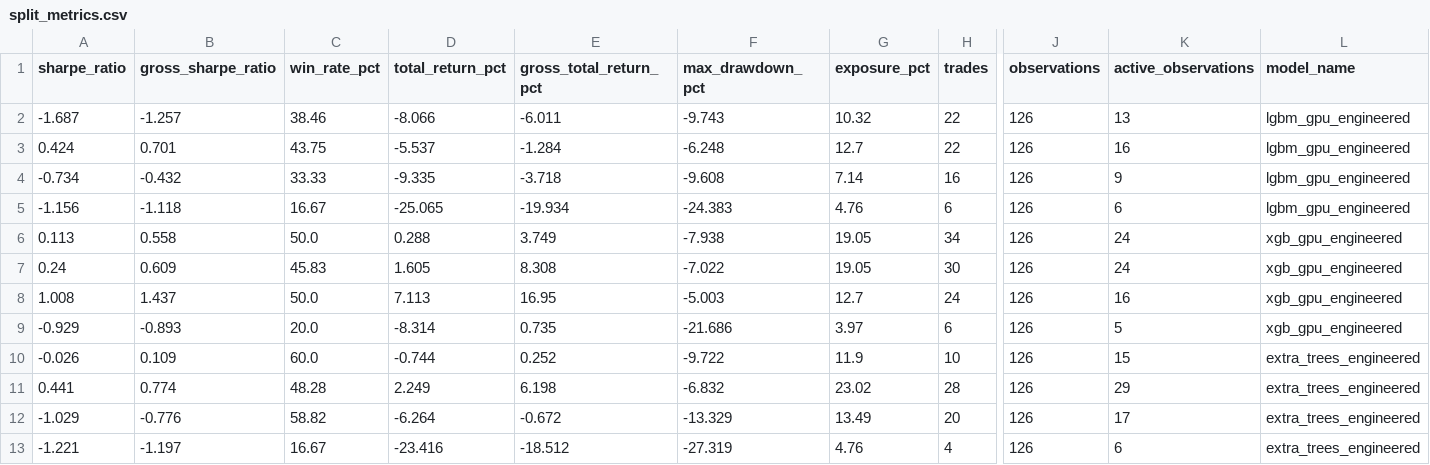
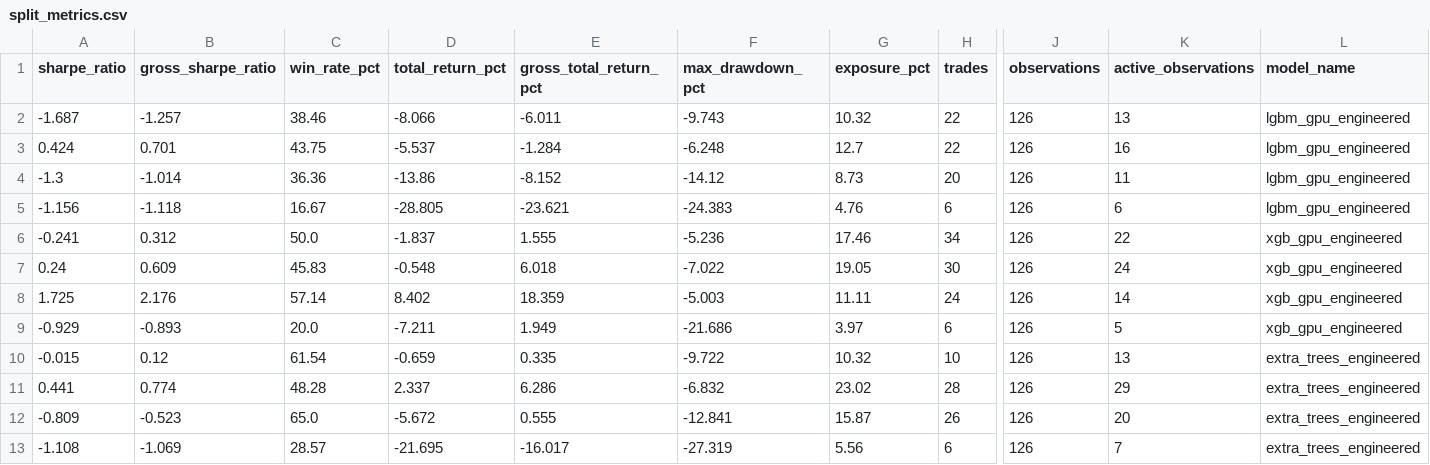
Before and after one commit to Woohyeon12/market_data_project, a CSV file: backend/model_registry/kaggle_runs/btc_volume_boosting_gpu_latest/split_metrics.csv, drawn as a sheet; only a part is shown, gaps mark what is left out; removed rows and columns are numbered as before the commit, all else as after; rows hold the shown columns only; the diff names each change by its address in the sheet, - before the commit and + after, or states it on an @@ line.

```diff
--- a/backend/model_registry/kaggle_runs/btc_volume_boosting_gpu_latest/split_metrics.csv
+++ b/backend/model_registry/kaggle_runs/btc_volume_boosting_gpu_latest/split_metrics.csv
-row 4: -0.734 | -0.432 | 33.33 | -9.335 | -3.718 | -9.608 | 7.14 | 16 | 126 | 9 | lgbm_gpu_engineered
+row 4: -1.3 | -1.014 | 36.36 | -13.86 | -8.152 | -14.12 | 8.73 | 20 | 126 | 11 | lgbm_gpu_engineered
-D5 (total_return_pct): -25.065
+D5 (total_return_pct): -28.805
-E5 (gross_total_return_pct): -19.934
+E5 (gross_total_return_pct): -23.621
-A6 (sharpe_ratio): 0.113
+A6 (sharpe_ratio): -0.241
-B6 (gross_sharpe_ratio): 0.558
+B6 (gross_sharpe_ratio): 0.312
-D6 (total_return_pct): 0.288
+D6 (total_return_pct): -1.837
-E6 (gross_total_return_pct): 3.749
+E6 (gross_total_return_pct): 1.555
-F6 (max_drawdown_pct): -7.938
+F6 (max_drawdown_pct): -5.236
-G6 (exposure_pct): 19.05
+G6 (exposure_pct): 17.46
-K6 (active_observations): 24
+K6 (active_observations): 22
-D7 (total_return_pct): 1.605
+D7 (total_return_pct): -0.548
-E7 (gross_total_return_pct): 8.308
+E7 (gross_total_return_pct): 6.018
-A8 (sharpe_ratio): 1.008
+A8 (sharpe_ratio): 1.725
-B8 (gross_sharpe_ratio): 1.437
+B8 (gross_sharpe_ratio): 2.176
-C8 (win_rate_pct): 50.0
+C8 (win_rate_pct): 57.14
-D8 (total_return_pct): 7.113
+D8 (total_return_pct): 8.402
-E8 (gross_total_return_pct): 16.95
+E8 (gross_total_return_pct): 18.359
-G8 (exposure_pct): 12.7
+G8 (exposure_pct): 11.11
-K8 (active_observations): 16
+K8 (active_observations): 14
-D9 (total_return_pct): -8.314
+D9 (total_return_pct): -7.211
-E9 (gross_total_return_pct): 0.735
+E9 (gross_total_return_pct): 1.949
-A10 (sharpe_ratio): -0.026
+A10 (sharpe_ratio): -0.015
-B10 (gross_sharpe_ratio): 0.109
+B10 (gross_sharpe_ratio): 0.12
-C10 (win_rate_pct): 60.0
+C10 (win_rate_pct): 61.54
-D10 (total_return_pct): -0.744
+D10 (total_return_pct): -0.659
-E10 (gross_total_return_pct): 0.252
+E10 (gross_total_return_pct): 0.335
-G10 (exposure_pct): 11.9
+G10 (exposure_pct): 10.32
-K10 (active_observations): 15
+K10 (active_observations): 13
-D11 (total_return_pct): 2.249
+D11 (total_return_pct): 2.337
-E11 (gross_total_return_pct): 6.198
+E11 (gross_total_return_pct): 6.286
-row 12: -1.029 | -0.776 | 58.82 | -6.264 | -0.672 | -13.329 | 13.49 | 20 | 126 | 17 | extra_trees_engineered
-row 13: -1.221 | -1.197 | 16.67 | -23.416 | -18.512 | -27.319 | 4.76 | 4 | 126 | 6 | extra_trees_engineered
+row 12: -0.809 | -0.523 | 65.0 | -5.672 | 0.555 | -12.841 | 15.87 | 26 | 126 | 20 | extra_trees_engineered
+row 13: -1.108 | -1.069 | 28.57 | -21.695 | -16.017 | -27.319 | 5.56 | 6 | 126 | 7 | extra_trees_engineered
```
Also changed, not shown: backend/model_registry/kaggle_runs/btc_volume_boosting_gpu_latest/feature_importance.csv, backend/model_registry/kaggle_runs/btc_volume_boosting_gpu_latest/split_correlations.csv, 5 other files.
